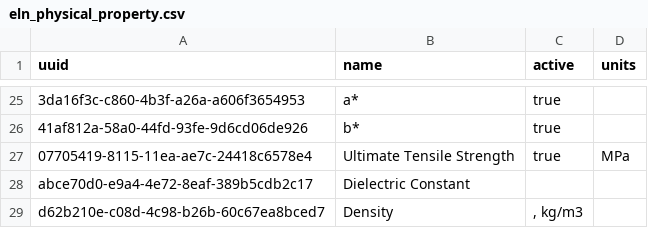
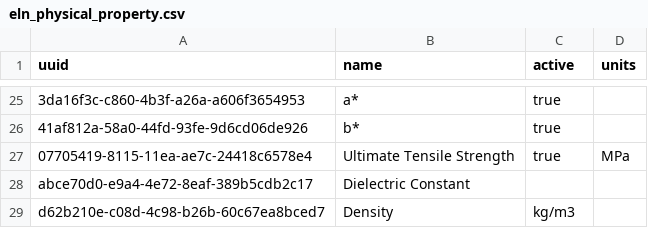
Before and after one commit to rhobinn/personal, a CSV file: eln_physical_property.csv, drawn as a sheet; only a part is shown, gaps mark what is left out; the diff names each change by its address in the sheet, - before the commit and + after, or states it on an @@ line.

Commit message:
Update eln_physical_property.csv
FIxed typo

```diff
--- a/eln_physical_property.csv
+++ b/eln_physical_property.csv
-C29 (active): , kg/m3
+C29 (active): kg/m3
```
